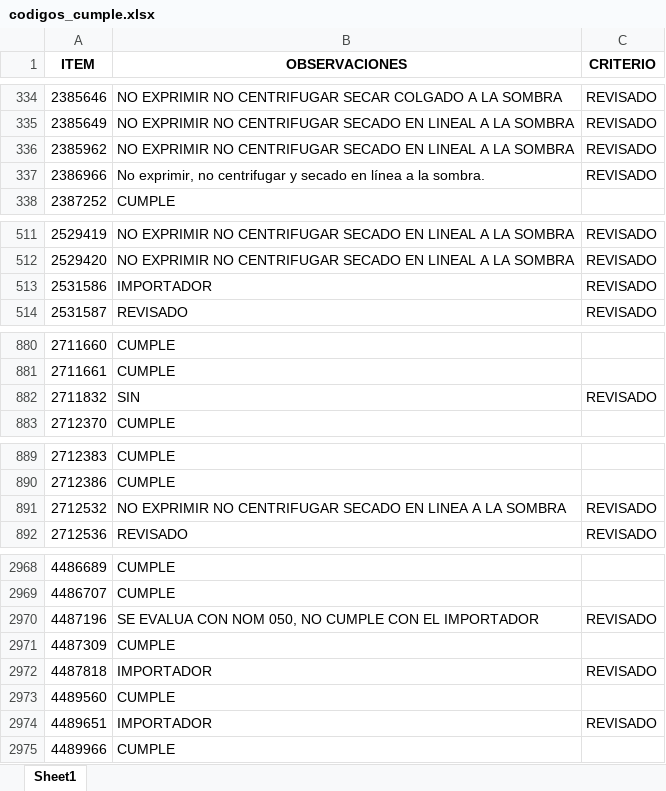
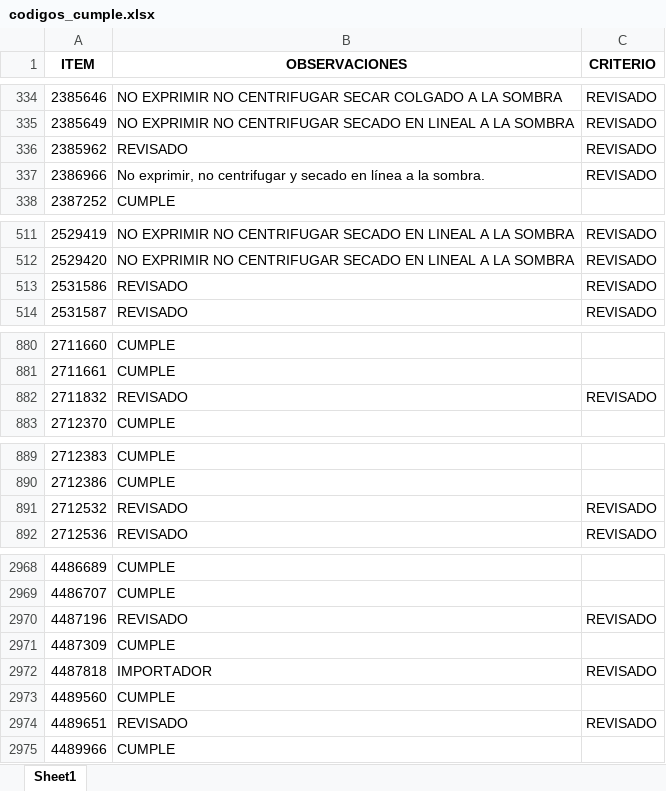
Before and after one commit to EfrainMoralesZ/Tipos-de-procesos, an Excel workbook: archivos/codigos_cumple.xlsx, sheet Sheet1, drawn as a sheet; only a part is shown, gaps mark what is left out; values as stored, in another font and other column widths than the file's, no borders; the diff covers the shown part only; the diff names each change by its address in the sheet, - before the commit and + after, or states it on an @@ line.

```diff
--- a/archivos/codigos_cumple.xlsx (sheet Sheet1)
+++ b/archivos/codigos_cumple.xlsx (sheet Sheet1)
-B336 (OBSERVACIONES): NO EXPRIMIR NO CENTRIFUGAR SECADO EN LINEAL A LA SOMBRA
+B336 (OBSERVACIONES): REVISADO
-B513 (OBSERVACIONES): IMPORTADOR
+B513 (OBSERVACIONES): REVISADO
-B882 (OBSERVACIONES): SIN
+B882 (OBSERVACIONES): REVISADO
-B891 (OBSERVACIONES): NO EXPRIMIR NO CENTRIFUGAR SECADO EN LINEA A LA SOMBRA
+B891 (OBSERVACIONES): REVISADO
-B2970 (OBSERVACIONES): SE EVALUA CON NOM 050, NO CUMPLE CON EL IMPORTADOR
+B2970 (OBSERVACIONES): REVISADO
-B2974 (OBSERVACIONES): IMPORTADOR
+B2974 (OBSERVACIONES): REVISADO
```
Also changed, not shown: 19 added rows and 22 edited cells elsewhere in this sheet, 6 other files.
